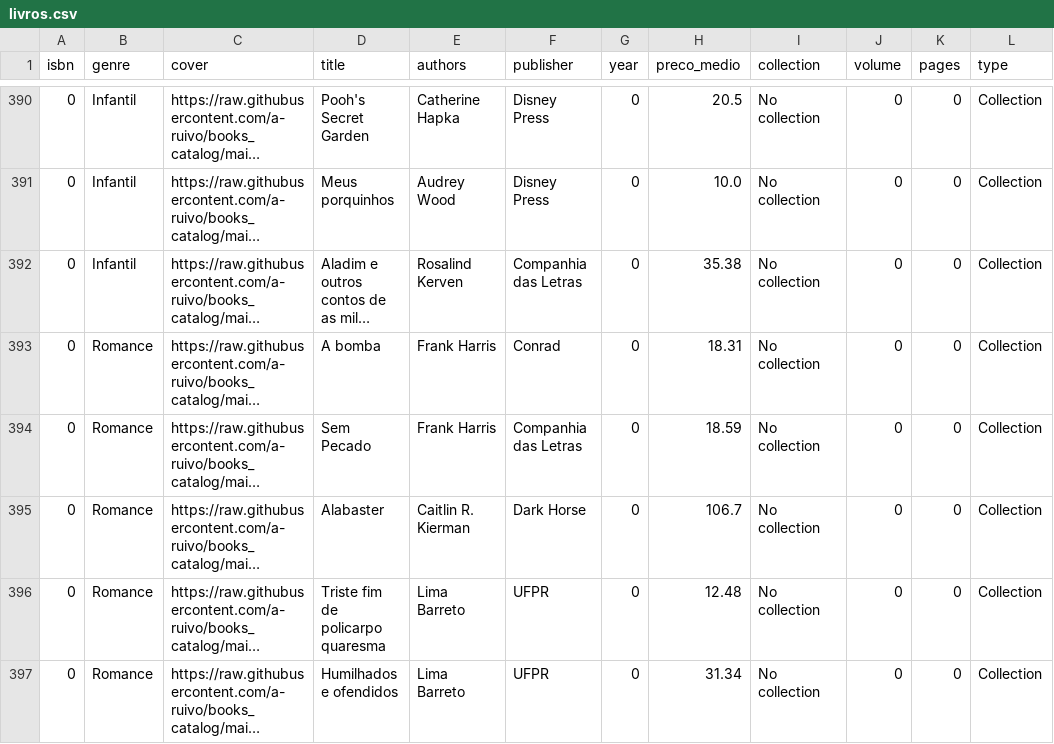
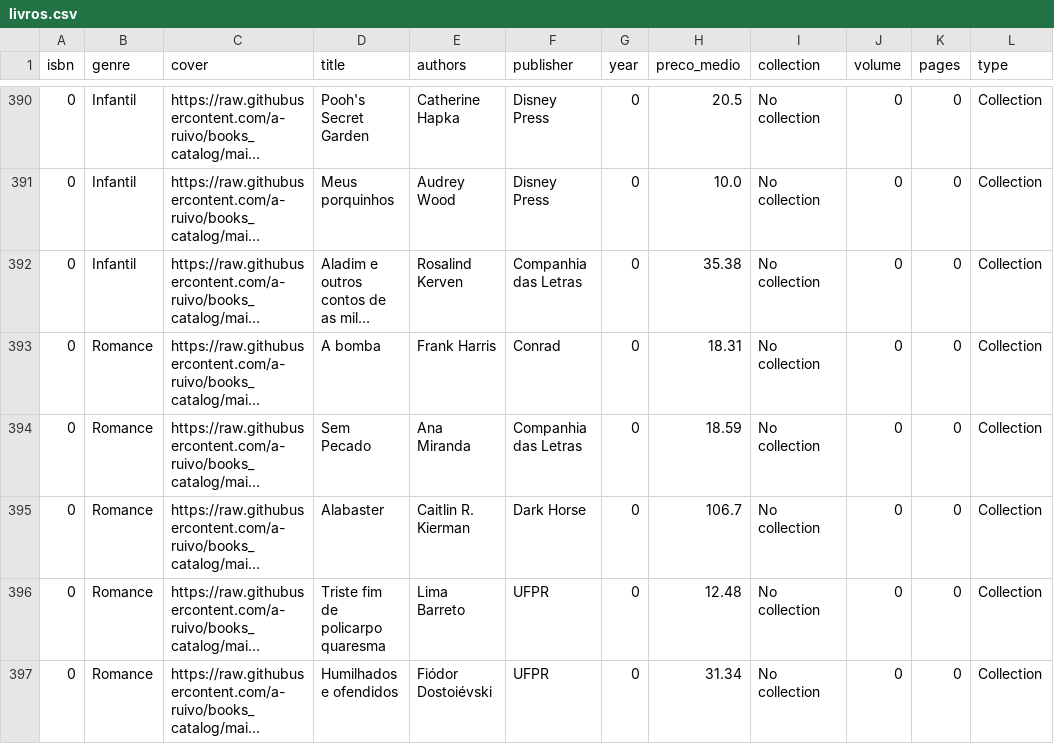
Before and after one commit to a-ruivo/books_catalog, a CSV file: livros.csv, drawn as a sheet; only a part is shown, gaps mark what is left out; long unchanged cells end in …; the diff names each change by its address in the sheet, - before the commit and + after, or states it on an @@ line.

Commit message:
Substituição completa via Streamlit

```diff
--- a/livros.csv
+++ b/livros.csv
-E394 (authors): Frank Harris
+E394 (authors): Ana Miranda
-E397 (authors): Lima Barreto
+E397 (authors): Fiódor Dostoiévski
```
